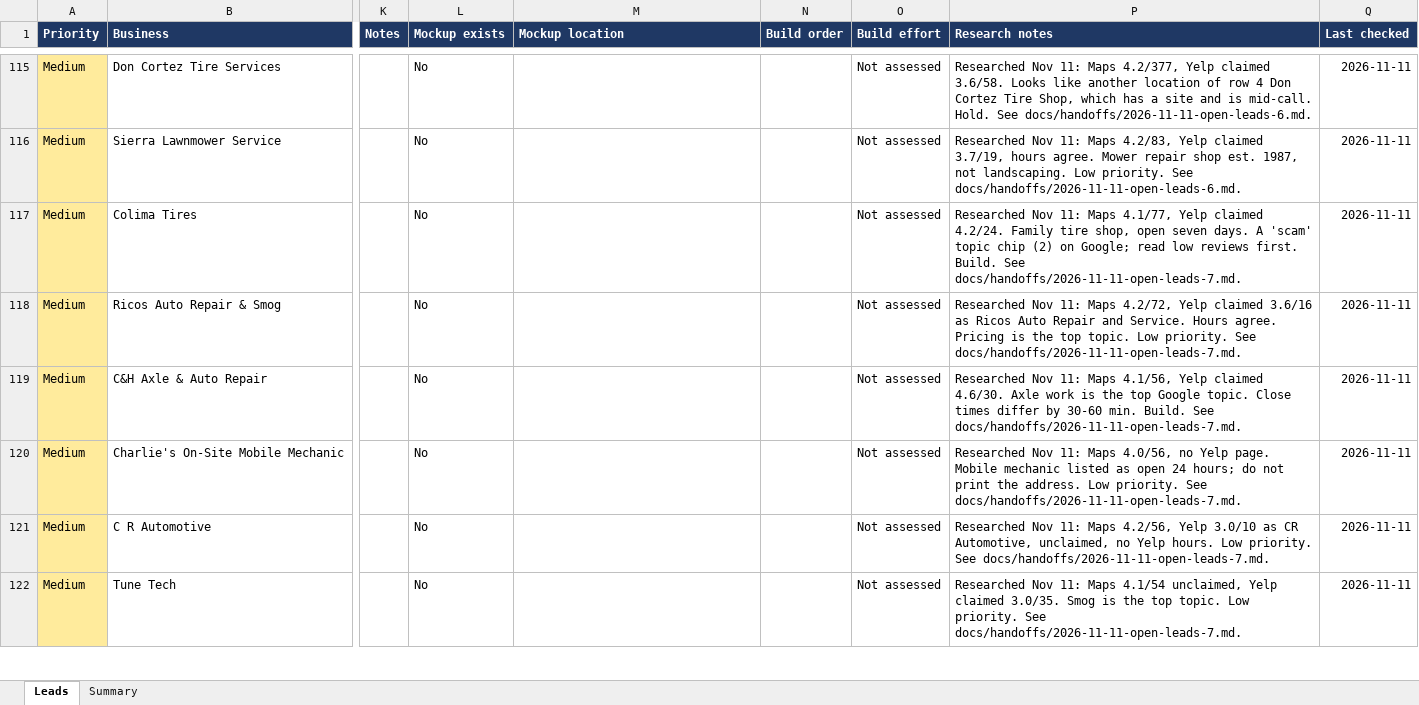
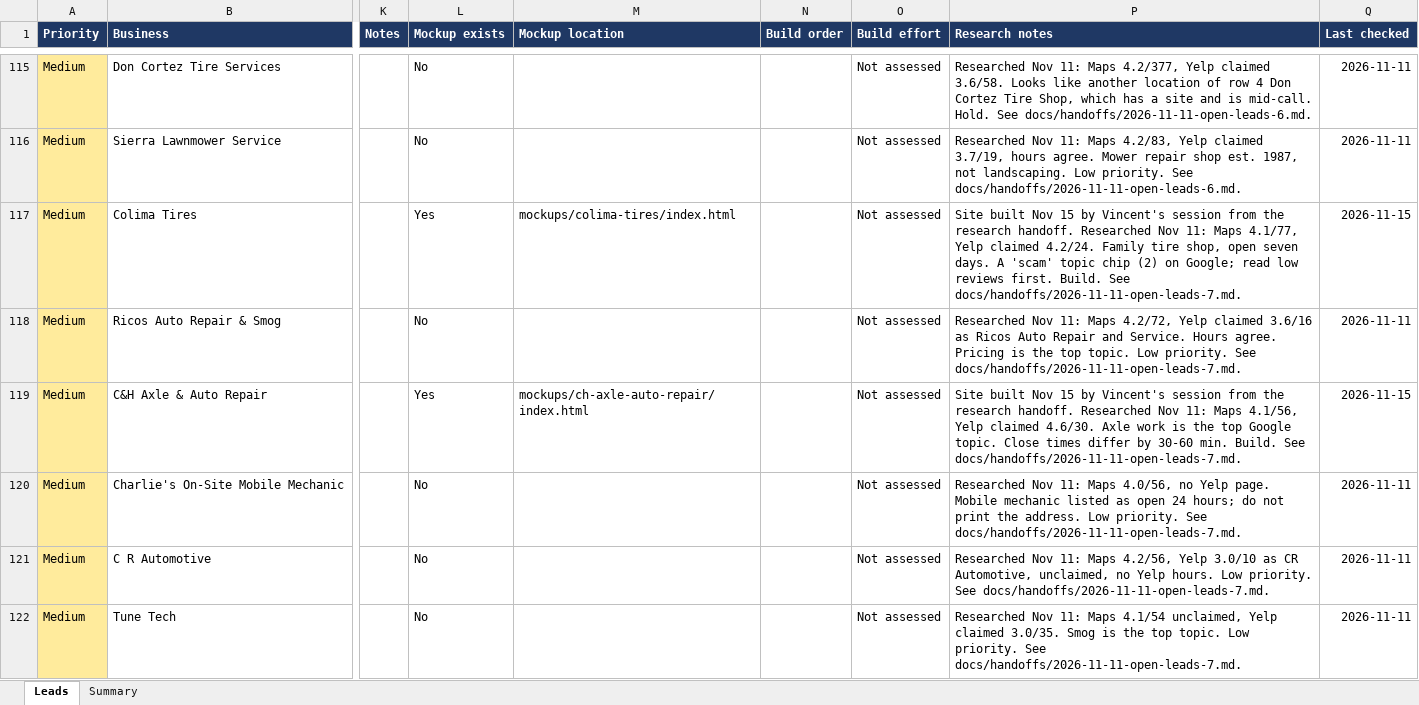
Before and after one commit to Phan-Vincent/Phan-Rodriguez-LLC, an Excel workbook: leads/West_IE_No_Website_Leads.xlsx, sheet Leads, drawn as a sheet; only a part is shown, gaps mark what is left out; values as stored, in another font and other column widths than the file's, no borders; conditional formats and table styles not drawn; the diff covers the shown part only; the diff names each change by its address in the sheet, - before the commit and + after, or states it on an @@ line.

```diff
--- a/leads/West_IE_No_Website_Leads.xlsx (sheet Leads)
+++ b/leads/West_IE_No_Website_Leads.xlsx (sheet Leads)
-L117 (Mockup exists): No
+L117 (Mockup exists): Yes
-M117 (Mockup location): (empty)
+M117 (Mockup location): mockups/colima-tires/index.html
-P117 (Research notes): Researched Nov…
+P117 (Research notes): Site built Nov 15 by Vincent's session from the research handoff. Researched Nov…
-Q117 (Last checked): 2026-11-11
+Q117 (Last checked): 2026-11-15
-L119 (Mockup exists): No
+L119 (Mockup exists): Yes
-M119 (Mockup location): (empty)
+M119 (Mockup location): mockups/ch-axle-auto-repair/index.html
-P119 (Research notes): Researched Nov…
+P119 (Research notes): Site built Nov 15 by Vincent's session from the research handoff. Researched Nov…
-Q119 (Last checked): 2026-11-11
+Q119 (Last checked): 2026-11-15
```
Also changed, not shown: 16 edited cells elsewhere in this sheet, 44 other files.
